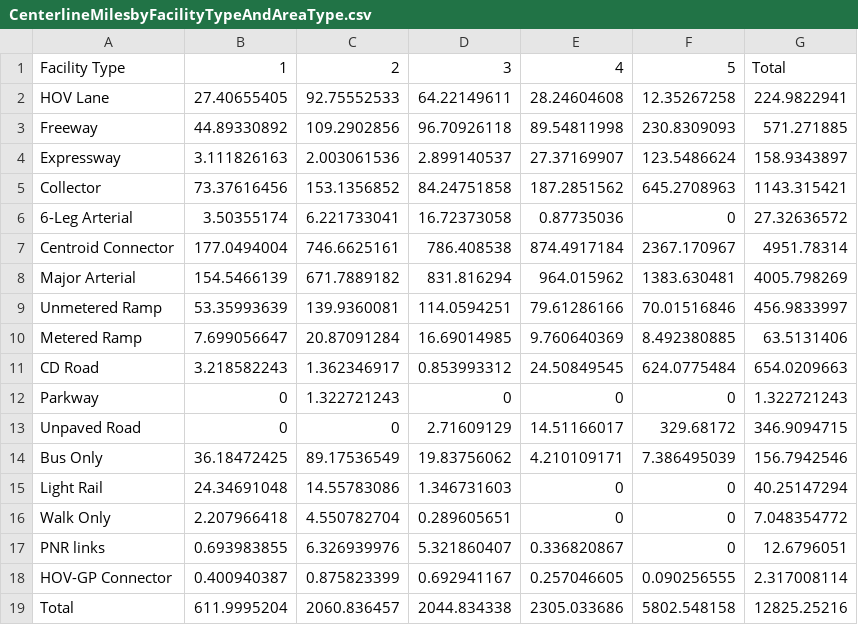
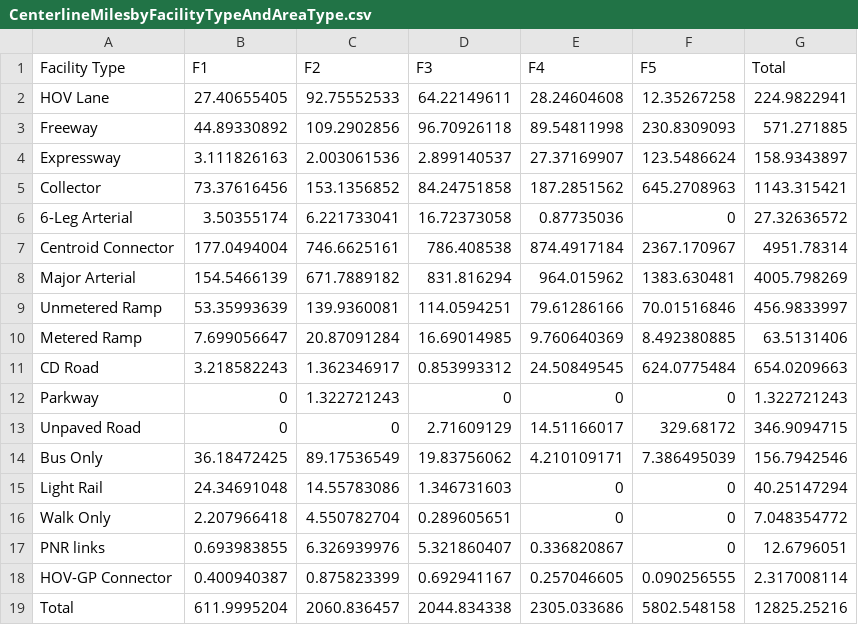
Before and after one commit to AZMAG/StatsBookOnline-Data, a CSV file: CenterlineMilesbyFacilityTypeAndAreaType.csv, drawn as a sheet.

Commit message:
added leading letter to facility type name

```diff
--- a/CenterlineMilesbyFacilityTypeAndAreaType.csv
+++ b/CenterlineMilesbyFacilityTypeAndAreaType.csv
@@ -1,2 +1,2 @@
-Facility Type,1,2,3,4,5,Total
+Facility Type,F1,F2,F3,F4,F5,Total
 HOV Lane,27.40655405,92.75552533,64.22149611,28.24604608,12.35267258,224.9822941
```
